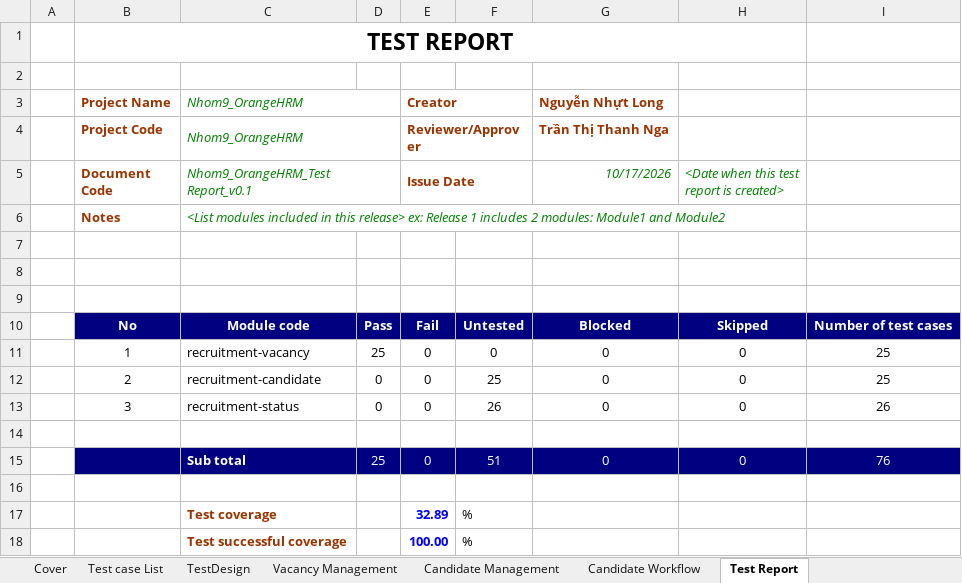
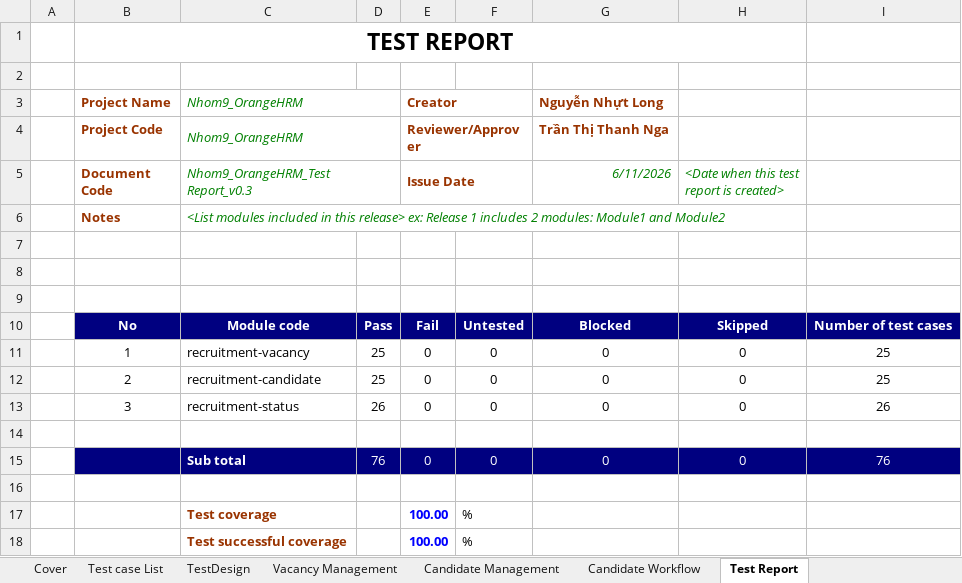
Before and after one commit to 23130227/Group09_OrangeHRM, an Excel workbook: Group09_23130179_NguyenNhutLong.xlsx, sheet Test Report, drawn as a sheet; values as stored, in another font and other column widths than the file's, no borders; the diff names each change by its address in the sheet, - before the commit and + after, or states it on an @@ line.

Commit message:
add candidate/workflow test suites and update recruitment test data - add Candidate Management and Candidate Workflow Playwright specs - update vacancy/candidate/workflow autocomplete helpers for current demo employees - record 76/76 passing results in the test workbook - ignore test artifacts and log files

```diff
--- a/Group09_23130179_NguyenNhutLong.xlsx (sheet Test Report)
+++ b/Group09_23130179_NguyenNhutLong.xlsx (sheet Test Report)
-C5: Nhom9_OrangeHRM_Test Report_v0.1
+C5: Nhom9_OrangeHRM_Test Report_v0.3
-G5: 10/17/2026
+G5: 6/11/2026
-D12: 0
+D12: 25
-F12: 25
+F12: 0
-D13: 0
+D13: 26
-F13: 26
+F13: 0
-D15: 25
+D15: 76
-F15: 51
+F15: 0
-E17 (Issue Date): 32.89
+E17 (Issue Date): 100.00
```
Also changed, not shown: sheet Candidate Workflow, sheet Candidate Management, sheet Vacancy Management, sheet Cover, sheet Test case List, 4 other files.
